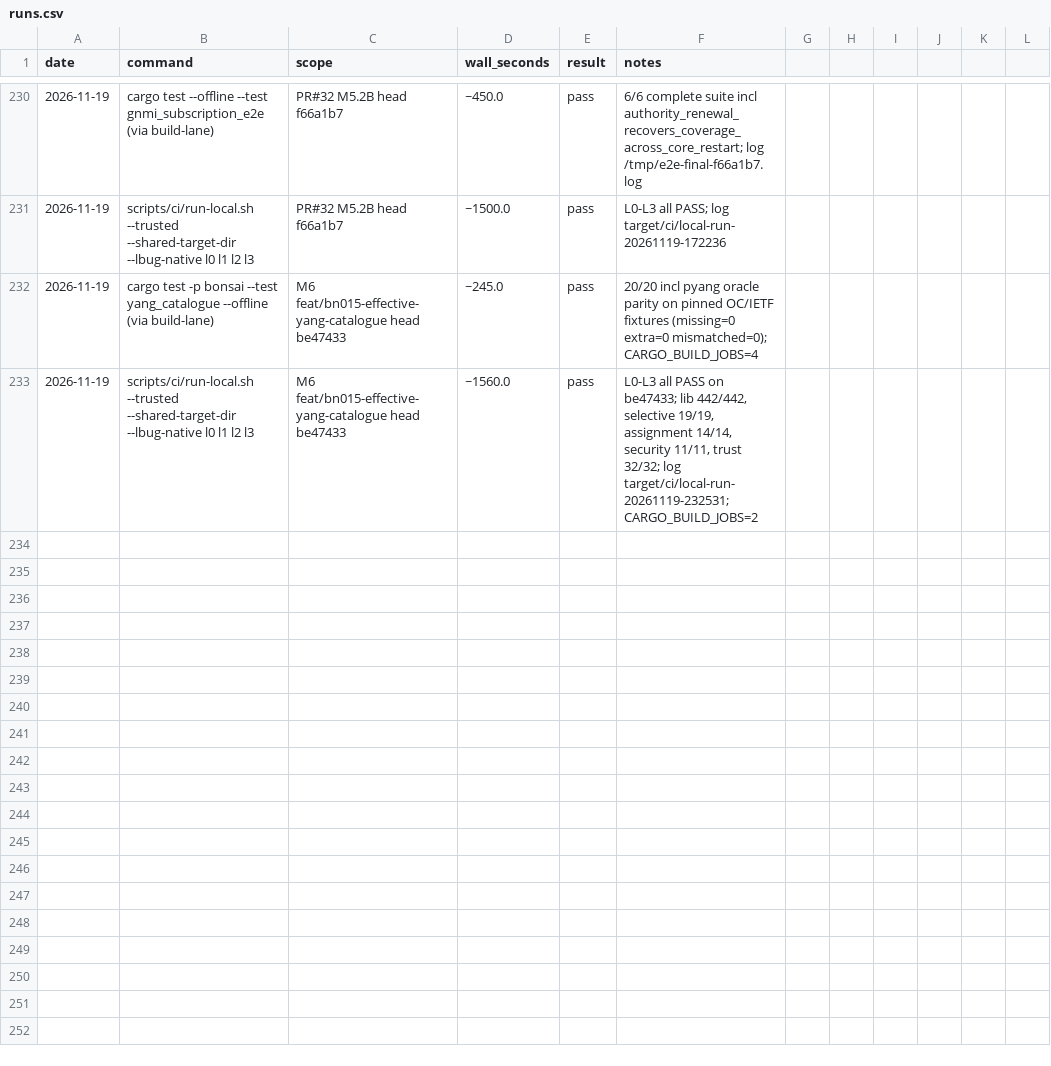
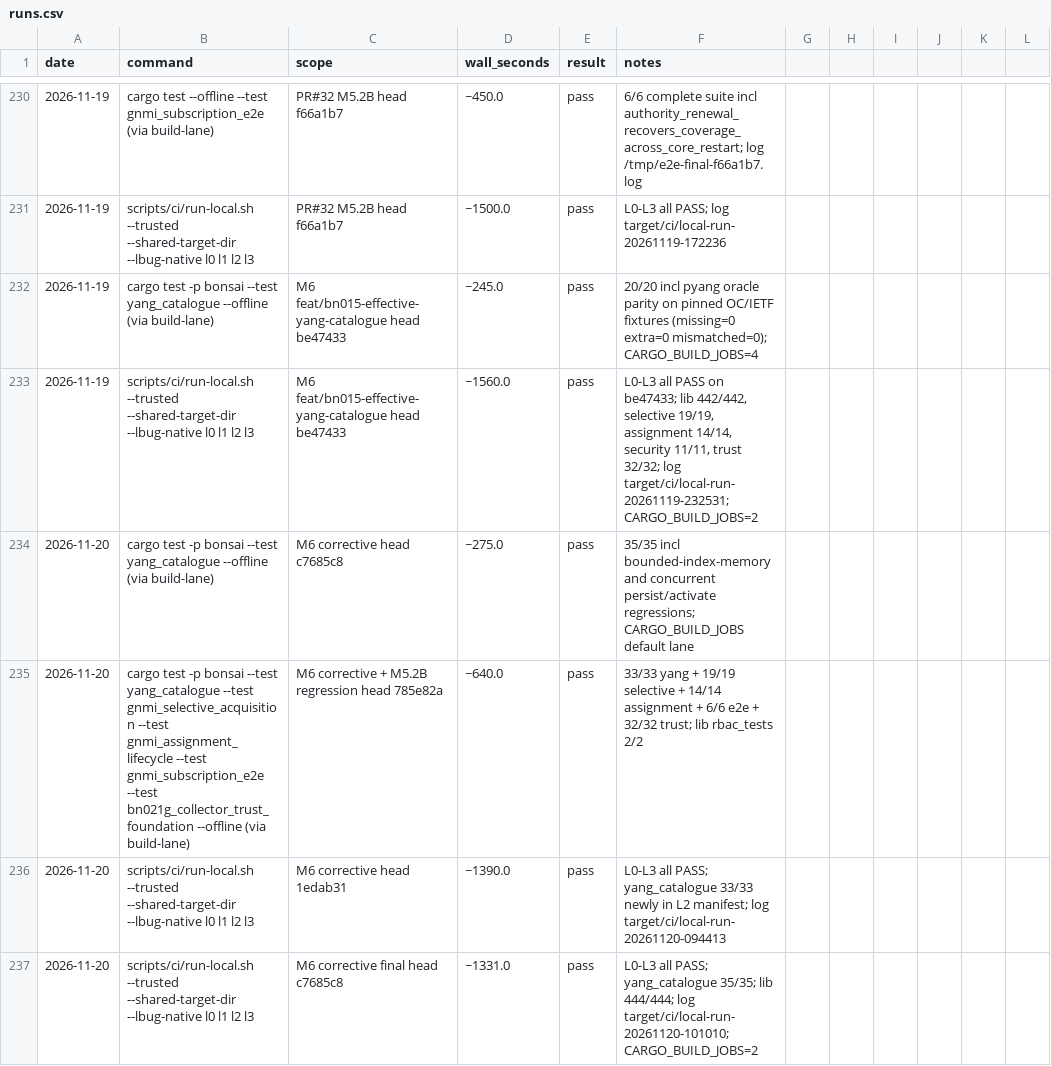
Before and after one commit to g-arjuna/bonsai, a CSV file: docs/build-times/runs.csv, drawn as a sheet; only a part is shown, gaps mark what is left out.

```diff
--- a/docs/build-times/runs.csv
+++ b/docs/build-times/runs.csv
@@ -233 +233,5 @@ date,command,scope,wall_seconds,result,notes
 2026-11-19,scripts/ci/run-local.sh --trusted --shared-target-dir --lbug-native l0 l1 l2 l3,M6 feat/bn015-effective-yang-catalogue head be47433,~1560.0,pass,"L0-L3 all PASS on be47433; lib 442/442, selective 19/19, assignment 14/14, security 11/11, trust 32/32; log target/ci/local-run-20261119-232531; CARGO_BUILD_JOBS=2"
+2026-11-20,cargo test -p bonsai --test yang_catalogue --offline (via build-lane),M6 corrective head c7685c8,~275.0,pass,"35/35 incl bounded-index-memory and concurrent persist/activate regressions; CARGO_BUILD_JOBS default lane"
+2026-11-20,cargo test -p bonsai --test yang_catalogue --test gnmi_selective_acquisition --test gnmi_assignment_lifecycle --test gnmi_subscription_e2e --test bn021g_collector_trust_foundation --offline (via build-lane),M6 corrective + M5.2B regression head 785e82a,~640.0,pass,"33/33 yang + 19/19 selective + 14/14 assignment + 6/6 e2e + 32/32 trust; lib rbac_tests 2/2"
+2026-11-20,scripts/ci/run-local.sh --trusted --shared-target-dir --lbug-native l0 l1 l2 l3,M6 corrective head 1edab31,~1390.0,pass,"L0-L3 all PASS; yang_catalogue 33/33 newly in L2 manifest; log target/ci/local-run-20261120-094413"
+2026-11-20,scripts/ci/run-local.sh --trusted --shared-target-dir --lbug-native l0 l1 l2 l3,M6 corrective final head c7685c8,~1331.0,pass,"L0-L3 all PASS; yang_catalogue 35/35; lib 444/444; log target/ci/local-run-20261120-101010; CARGO_BUILD_JOBS=2"
```
